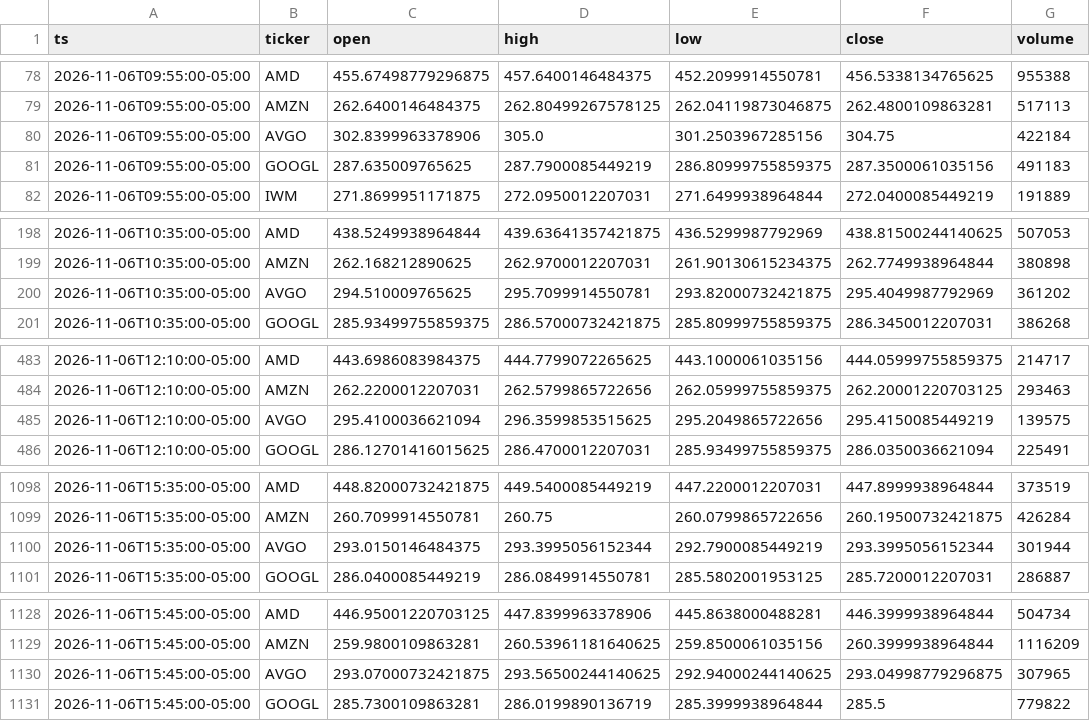
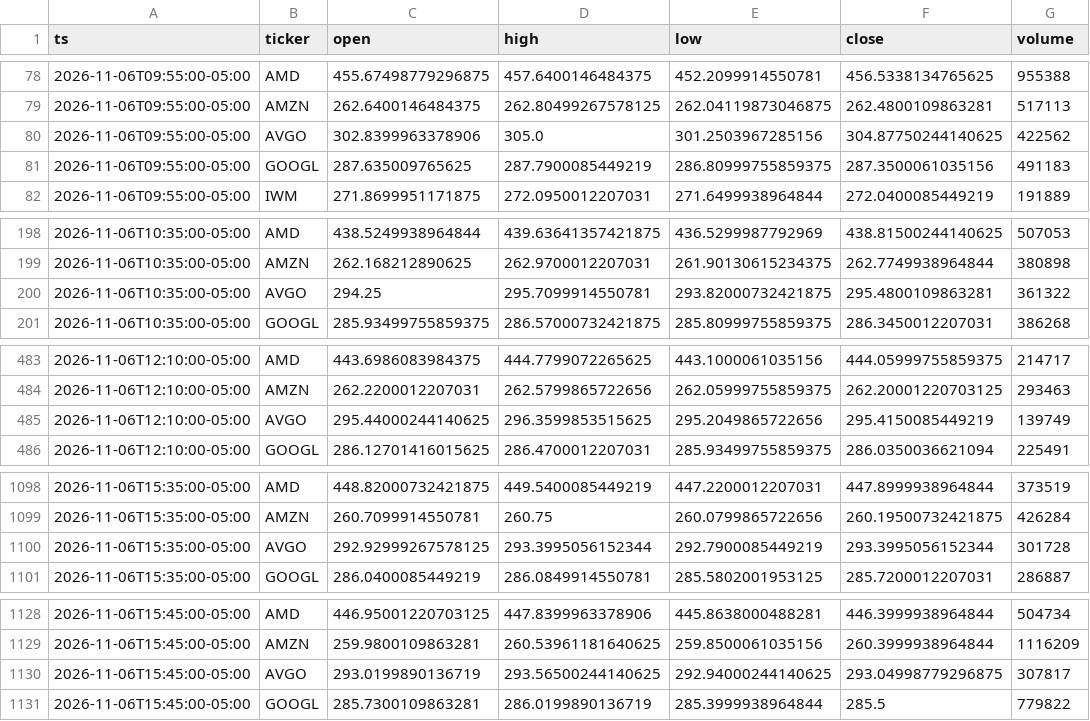
Before and after one commit to Moringo22/day-trading-test, a CSV file: data/bars/2026-11-06.csv, drawn as a sheet; only a part is shown, gaps mark what is left out; the diff covers the shown part only.

```diff
--- a/data/bars/2026-11-06.csv
+++ b/data/bars/2026-11-06.csv
@@ -79,3 +79,3 @@ ts,ticker,open,high,low,close,volume
 2026-11-06T09:55:00-05:00,AMZN,262.6400146484375,262.80499267578125,262.04119873046875,262.4800109863281,517113
-2026-11-06T09:55:00-05:00,AVGO,302.8399963378906,305.0,301.2503967285156,304.75,422184
+2026-11-06T09:55:00-05:00,AVGO,302.8399963378906,305.0,301.2503967285156,304.87750244140625,422562
 2026-11-06T09:55:00-05:00,GOOGL,287.635009765625,287.7900085449219,286.80999755859375,287.3500061035156,491183
@@ -199,3 +199,3 @@ ts,ticker,open,high,low,close,volume
 2026-11-06T10:35:00-05:00,AMZN,262.168212890625,262.9700012207031,261.90130615234375,262.7749938964844,380898
-2026-11-06T10:35:00-05:00,AVGO,294.510009765625,295.7099914550781,293.82000732421875,295.4049987792969,361202
+2026-11-06T10:35:00-05:00,AVGO,294.25,295.7099914550781,293.82000732421875,295.4800109863281,361322
 2026-11-06T10:35:00-05:00,GOOGL,285.93499755859375,286.57000732421875,285.80999755859375,286.3450012207031,386268
@@ -484,3 +484,3 @@ ts,ticker,open,high,low,close,volume
 2026-11-06T12:10:00-05:00,AMZN,262.2200012207031,262.5799865722656,262.05999755859375,262.20001220703125,293463
-2026-11-06T12:10:00-05:00,AVGO,295.4100036621094,296.3599853515625,295.2049865722656,295.4150085449219,139575
+2026-11-06T12:10:00-05:00,AVGO,295.44000244140625,296.3599853515625,295.2049865722656,295.4150085449219,139749
 2026-11-06T12:10:00-05:00,GOOGL,286.12701416015625,286.4700012207031,285.93499755859375,286.0350036621094,225491
@@ -1099,3 +1099,3 @@ ts,ticker,open,high,low,close,volume
 2026-11-06T15:35:00-05:00,AMZN,260.7099914550781,260.75,260.0799865722656,260.19500732421875,426284
-2026-11-06T15:35:00-05:00,AVGO,293.0150146484375,293.3995056152344,292.7900085449219,293.3995056152344,301944
+2026-11-06T15:35:00-05:00,AVGO,292.92999267578125,293.3995056152344,292.7900085449219,293.3995056152344,301728
 2026-11-06T15:35:00-05:00,GOOGL,286.0400085449219,286.0849914550781,285.5802001953125,285.7200012207031,286887
@@ -1129,3 +1129,3 @@ ts,ticker,open,high,low,close,volume
 2026-11-06T15:45:00-05:00,AMZN,259.9800109863281,260.53961181640625,259.8500061035156,260.3999938964844,1116209
-2026-11-06T15:45:00-05:00,AVGO,293.07000732421875,293.56500244140625,292.94000244140625,293.04998779296875,307965
+2026-11-06T15:45:00-05:00,AVGO,293.0199890136719,293.56500244140625,292.94000244140625,293.04998779296875,307817
 2026-11-06T15:45:00-05:00,GOOGL,285.7300109863281,286.0199890136719,285.3999938964844,285.5,779822
```
Also changed, not shown: 26 edited cells elsewhere in this file, data/bars/2026-11-09.csv, data/bars/2026-11-10.csv, 5 other files.
